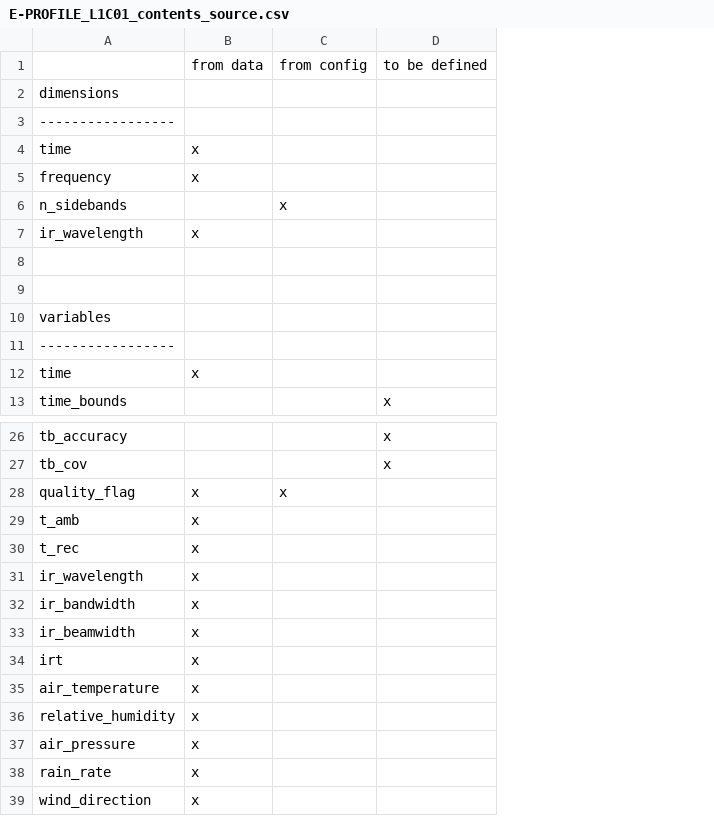
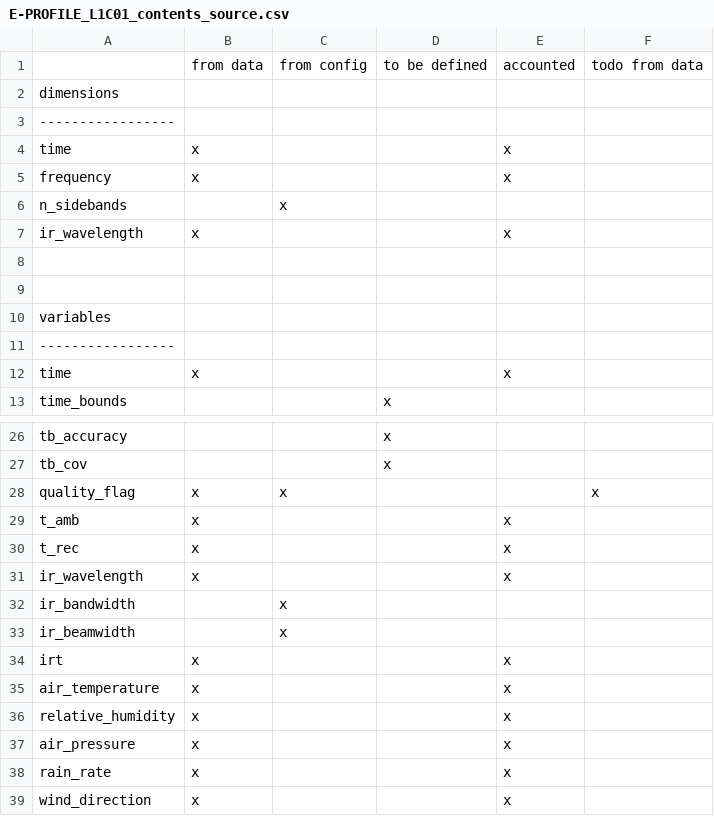
Before and after one commit to MeteoSwiss/mwr_raw2l1, a CSV file: mwr_raw2l1/doc/E_PROFILE_format/E-PROFILE_L1C01_contents_source.csv, drawn as a sheet; only a part is shown, gaps mark what is left out; the diff names each change by its address in the sheet, - before the commit and + after, or states it on an @@ line.

Commit message:
update status of accounted variables for L1C01 output creation

```diff
--- a/mwr_raw2l1/doc/E_PROFILE_format/E-PROFILE_L1C01_contents_source.csv
+++ b/mwr_raw2l1/doc/E_PROFILE_format/E-PROFILE_L1C01_contents_source.csv
+column E, rows 1-12: accounted |  |  | x | x |  | x |  |  |  |  | x; rows 29-39: x | x | x |  |  | x | x | x | x | x | x
+column F, row 1: todo from data; row 28: x
-B32:B33: x
+B32:B33: (empty)
-C32:C33: (empty)
+C32:C33: x
```
